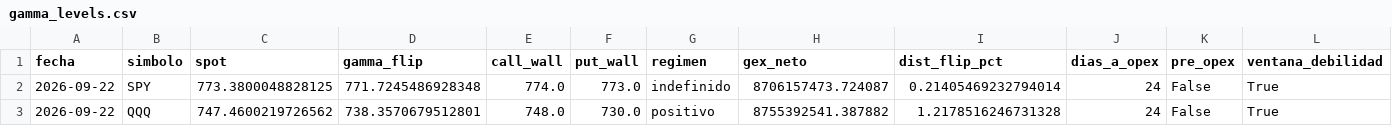
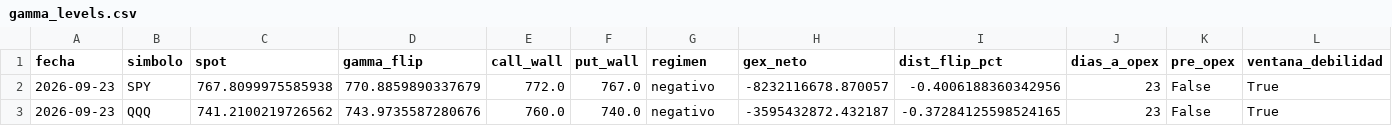
Before and after one commit to Oaragunde/vxn-feed, a CSV file: gex/gamma_levels.csv, drawn as a sheet.

```diff
--- a/gex/gamma_levels.csv
+++ b/gex/gamma_levels.csv
@@ -1,3 +1,3 @@
 fecha,simbolo,spot,gamma_flip,call_wall,put_wall,regimen,gex_neto,dist_flip_pct,dias_a_opex,pre_opex,ventana_debilidad
-2026-09-22,SPY,773.3800048828125,771.7245486928348,774.0,773.0,indefinido,8706157473.724087,0.21405469232794014,24,False,True
-2026-09-22,QQQ,747.4600219726562,738.3570679512801,748.0,730.0,positivo,8755392541.387882,1.2178516246731328,24,False,True
+2026-09-23,SPY,767.8099975585938,770.8859890337679,772.0,767.0,negativo,-8232116678.870057,-0.4006188360342956,23,False,True
+2026-09-23,QQQ,741.2100219726562,743.9735587280676,760.0,740.0,negativo,-3595432872.432187,-0.37284125598524165,23,False,True
```
Also changed, not shown: gex/gex_history.csv, 2 other files.
